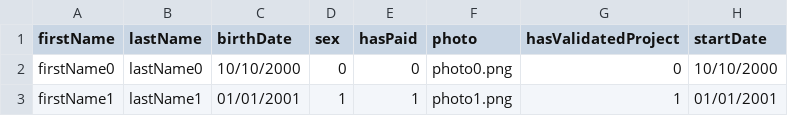
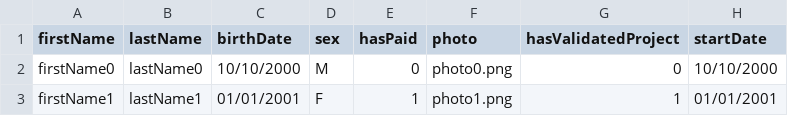
Before and after one commit to gillesdami/DiplomePlease, a CSV file: data/students.csv, drawn as a sheet; only a part is shown; the diff names each change by its address in the sheet, - before the commit and + after, or states it on an @@ line.

```diff
--- a/data/students.csv
+++ b/data/students.csv
-D2 (sex): 0
+D2 (sex): M
-D3 (sex): 1
+D3 (sex): F
```
Also changed, not shown: 1 other file.
